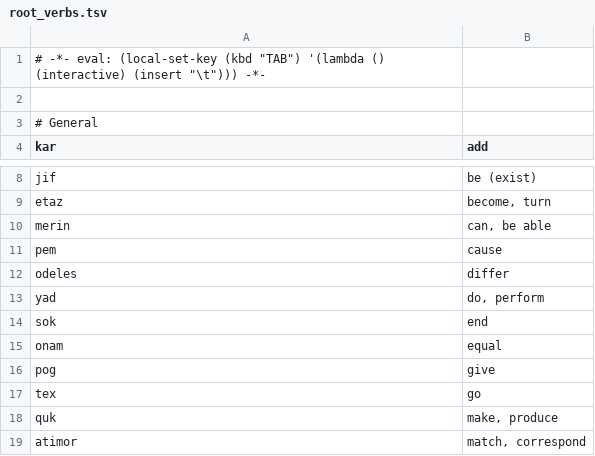
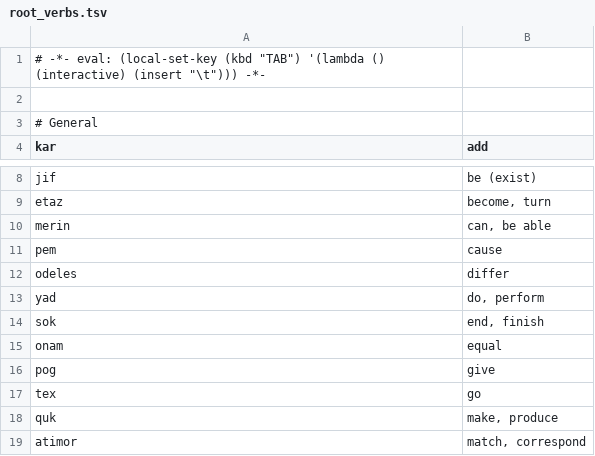
Before and after one commit to rngesus-wept/puflantu, a TSV file: root_verbs.tsv, drawn as a sheet; only a part is shown, gaps mark what is left out.

Commit message:
Update root_verbs.tsv

```diff
--- a/root_verbs.tsv
+++ b/root_verbs.tsv
@@ -13,3 +13,3 @@ odeles	differ
 yad	do, perform
-sok	end
+sok	end, finish
 onam	equal
```
